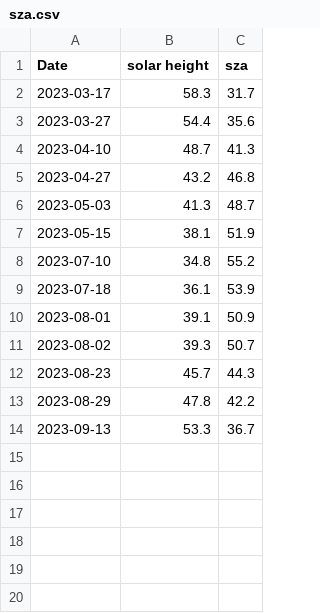
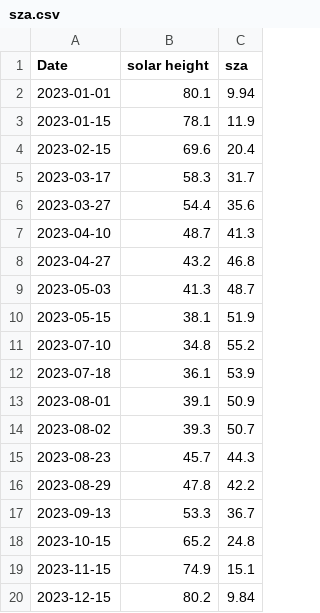
Before and after one commit to giovannilopez9808/CylinderUVRadiation, a CSV file: Data/sza.csv, drawn as a sheet; the diff names each change by its address in the sheet, - before the commit and + after, or states it on an @@ line.

```diff
--- a/Data/sza.csv
+++ b/Data/sza.csv
+row 2: 2023-01-01 | 80.1 | 9.94
+row 3: 2023-01-15 | 78.1 | 11.9
+row 4: 2023-02-15 | 69.6 | 20.4
+row 18: 2023-10-15 | 65.2 | 24.8
+row 19: 2023-11-15 | 74.9 | 15.1
+row 20: 2023-12-15 | 80.2 | 9.84
```
Also changed, not shown: Results/GCF_tilt_-90_aspect_000.csv, Results/GCF_tilt_000_aspect_000.csv, 7 other files.
